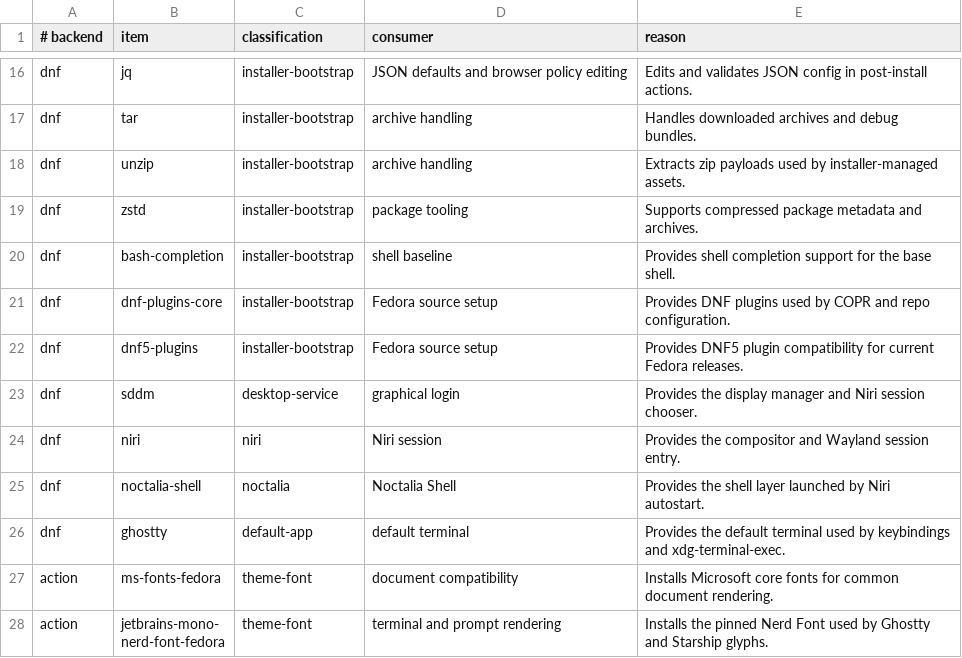
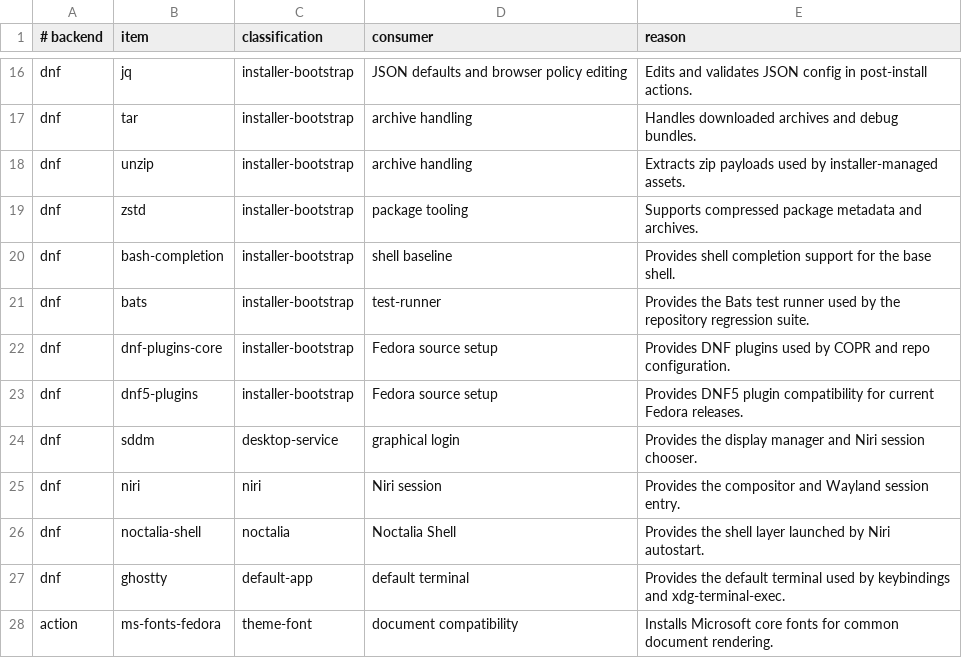
Before and after one commit to bgmulinari/zz-linux-setup, a TSV file: config/base-responsibility.tsv, drawn as a sheet; only a part is shown, gaps mark what is left out; the shorter side is filled out with more unchanged rows; the diff names each change by its address in the sheet, - before the commit and + after, or states it on an @@ line.

Commit message:
Overhaul tests with Bats runners

```diff
--- a/config/base-responsibility.tsv
+++ b/config/base-responsibility.tsv
+row 21: dnf | bats | installer-bootstrap | test-runner | Provides the Bats test runner used by the repository regression suite.
```
Also changed, not shown: 22 other files.
